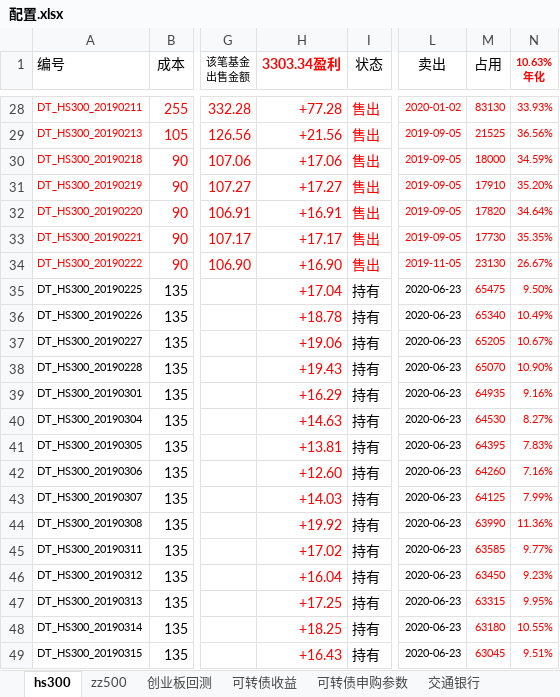
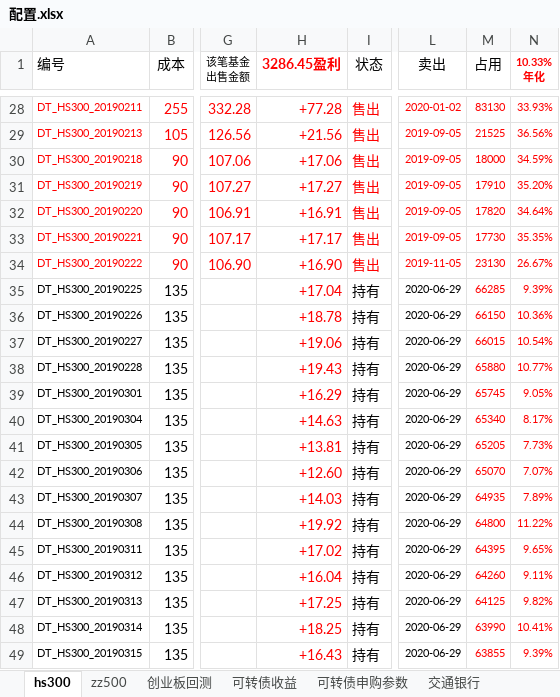
Before and after one commit to husky8/cccode, an Excel workbook: invest/配置.xlsx, sheet hs300, drawn as a sheet; only a part is shown, gaps mark what is left out; values as stored, in another font and other column widths than the file's, no borders; charts and pictures and conditional formats not drawn; ↵ is a line break in a cell; the diff covers the shown part only; the diff names each change by its address in the sheet, - before the commit and + after, or states it on an @@ line.

Commit message:
update

```diff
--- a/invest/配置.xlsx (sheet hs300)
+++ b/invest/配置.xlsx (sheet hs300)
-H1: 3303.34盈利
+H1: 3286.45盈利
-N1: 10.63% ↵ 年化
+N1: 10.33% ↵ 年化
-L35:L49 (卖出): 2020-06-23
+L35:L49 (卖出): 2020-06-29
-M35 (占用): 65475
+M35 (占用): 66285
-N35 (10.33% 年化): 9.50%
+N35 (10.33% 年化): 9.39%
-M36 (占用): 65340
+M36 (占用): 66150
-N36 (10.33% 年化): 10.49%
+N36 (10.33% 年化): 10.36%
-M37 (占用): 65205
+M37 (占用): 66015
-N37 (10.33% 年化): 10.67%
+N37 (10.33% 年化): 10.54%
-M38 (占用): 65070
+M38 (占用): 65880
-N38 (10.33% 年化): 10.90%
+N38 (10.33% 年化): 10.77%
-M39 (占用): 64935
+M39 (占用): 65745
-N39 (10.33% 年化): 9.16%
+N39 (10.33% 年化): 9.05%
-M40 (占用): 64530
+M40 (占用): 65340
-N40 (10.33% 年化): 8.27%
+N40 (10.33% 年化): 8.17%
-M41 (占用): 64395
+M41 (占用): 65205
-N41 (10.33% 年化): 7.83%
+N41 (10.33% 年化): 7.73%
-M42 (占用): 64260
+M42 (占用): 65070
-N42 (10.33% 年化): 7.16%
+N42 (10.33% 年化): 7.07%
-M43 (占用): 64125
+M43 (占用): 64935
-N43 (10.33% 年化): 7.99%
+N43 (10.33% 年化): 7.89%
-M44 (占用): 63990
+M44 (占用): 64800
-N44 (10.33% 年化): 11.36%
+N44 (10.33% 年化): 11.22%
-M45 (占用): 63585
+M45 (占用): 64395
-N45 (10.33% 年化): 9.77%
+N45 (10.33% 年化): 9.65%
-M46 (占用): 63450
+M46 (占用): 64260
-N46 (10.33% 年化): 9.23%
+N46 (10.33% 年化): 9.11%
-M47 (占用): 63315
+M47 (占用): 64125
-N47 (10.33% 年化): 9.95%
+N47 (10.33% 年化): 9.82%
-M48 (占用): 63180
+M48 (占用): 63990
-N48 (10.33% 年化): 10.55%
+N48 (10.33% 年化): 10.41%
-M49 (占用): 63045
+M49 (占用): 63855
-N49 (10.33% 年化): 9.51%
+N49 (10.33% 年化): 9.39%
```
Also changed, not shown: 3 added rows and 898 edited cells elsewhere in this sheet, sheet zz500, sheet 可转债收益, formulas that keep their value.
